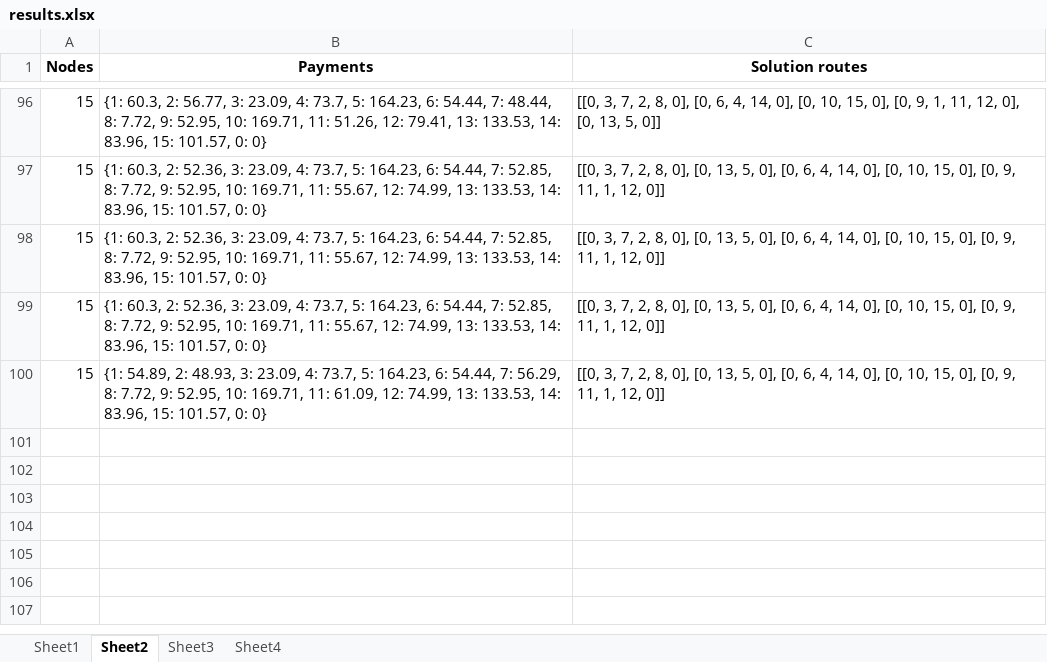
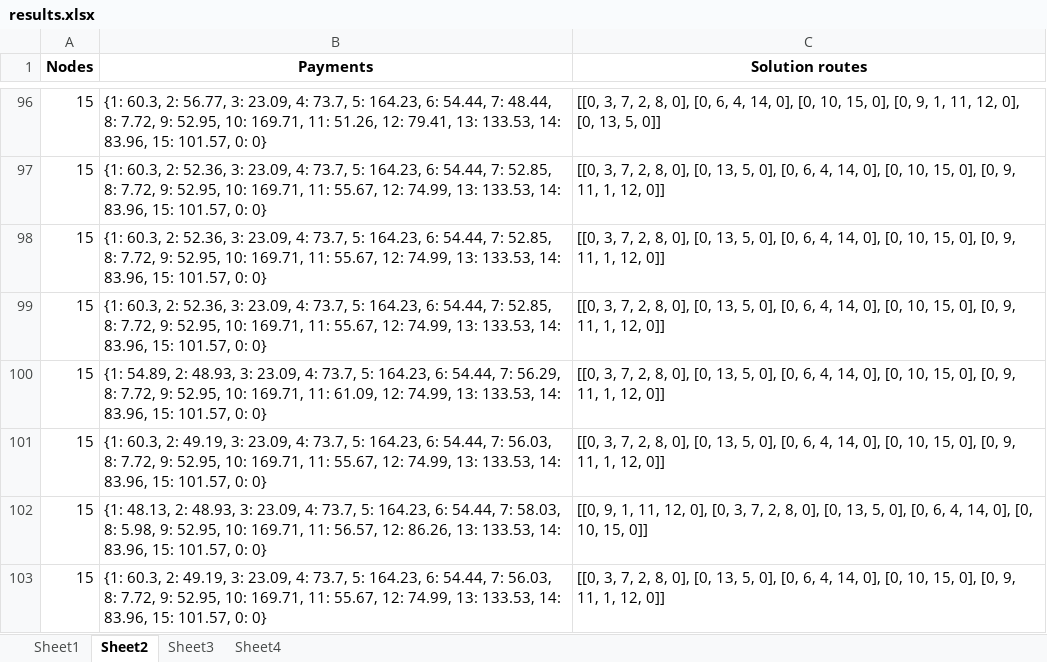
Before and after one commit to Tanvir19934/CVRP, an Excel workbook: New_codes/Results/results.xlsx, sheet Sheet2, drawn as a sheet; only a part is shown, gaps mark what is left out; values as stored, in another font and other column widths than the file's, no borders; the diff names each change by its address in the sheet, - before the commit and + after, or states it on an @@ line.

```diff
--- a/New_codes/Results/results.xlsx (sheet Sheet2)
+++ b/New_codes/Results/results.xlsx (sheet Sheet2)
+row 101: 15 | {1: 60.3, 2: 49.19, 3: 23.09, 4: 73.7, 5: 164.23, 6: 54.44, 7: 56.03, 8: 7.72, 9: 52.95, 10: 169.71, 11: 55.67, 12: 74.99, 13: 133.53, 14: 83.96, 15: 101.57, 0: 0} | [[0, 3, 7, 2, 8, 0], [0, 13, 5, 0], [0, 6, 4, 14, 0], [0, 10, 15, 0], [0, 9, 11, 1, 12, 0]]
+row 102: 15 | {1: 48.13, 2: 48.93, 3: 23.09, 4: 73.7, 5: 164.23, 6: 54.44, 7: 58.03, 8: 5.98, 9: 52.95, 10: 169.71, 11: 56.57, 12: 86.26, 13: 133.53, 14: 83.96, 15: 101.57, 0: 0} | [[0, 9, 1, 11, 12, 0], [0, 3, 7, 2, 8, 0], [0, 13, 5, 0], [0, 6, 4, 14, 0], [0, 10, 15, 0]]
+row 103: 15 | {1: 60.3, 2: 49.19, 3: 23.09, 4: 73.7, 5: 164.23, 6: 54.44, 7: 56.03, 8: 7.72, 9: 52.95, 10: 169.71, 11: 55.67, 12: 74.99, 13: 133.53, 14: 83.96, 15: 101.57, 0: 0} | [[0, 3, 7, 2, 8, 0], [0, 13, 5, 0], [0, 6, 4, 14, 0], [0, 10, 15, 0], [0, 9, 11, 1, 12, 0]]
```
Also changed, not shown: sheet Sheet1, 2 other files.
